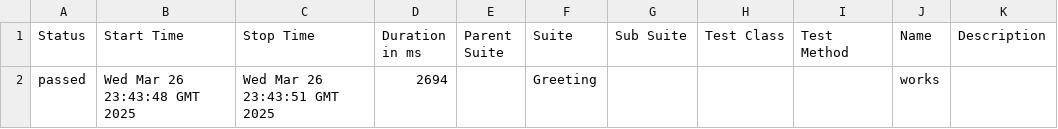
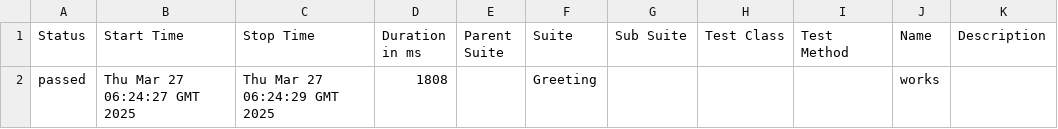
Before and after one commit to FlucTuAteDev/scheduler-tauri-vue, a CSV file: 5/data/suites.csv, drawn as a sheet.

```diff
--- a/5/data/suites.csv
+++ b/5/data/suites.csv
@@ -1,2 +1,2 @@
 "Status","Start Time","Stop Time","Duration in ms","Parent Suite","Suite","Sub Suite","Test Class","Test Method","Name","Description"
-"passed","Wed Mar 26 23:43:48 GMT 2025","Wed Mar 26 23:43:51 GMT 2025","2694","","Greeting","","","","works",""
+"passed","Thu Mar 27 06:24:27 GMT 2025","Thu Mar 27 06:24:29 GMT 2025","1808","","Greeting","","","","works",""
```
Also changed, not shown: 37 other files.
